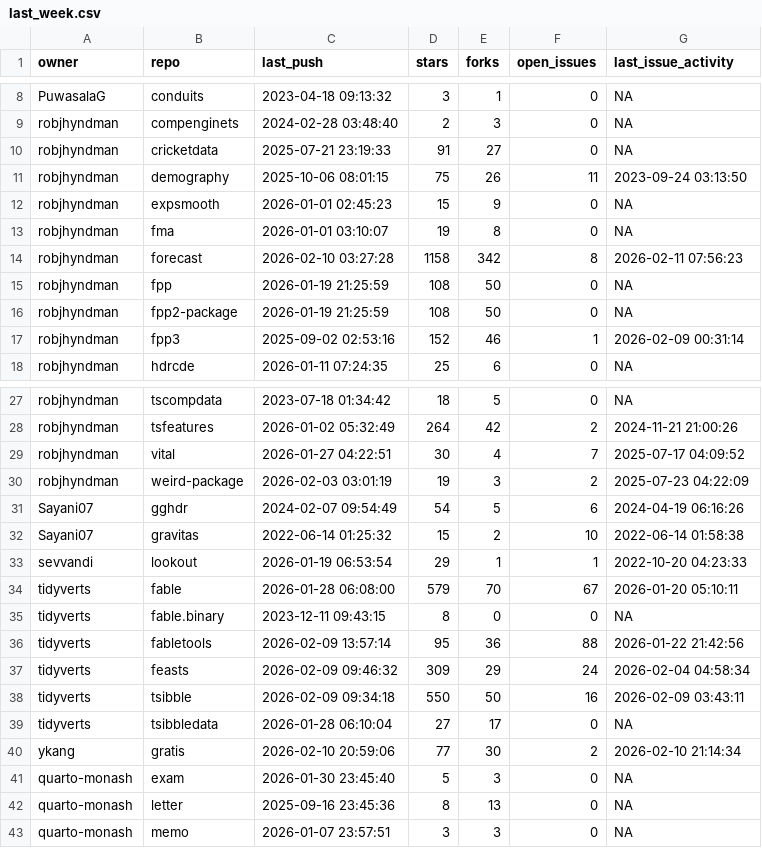
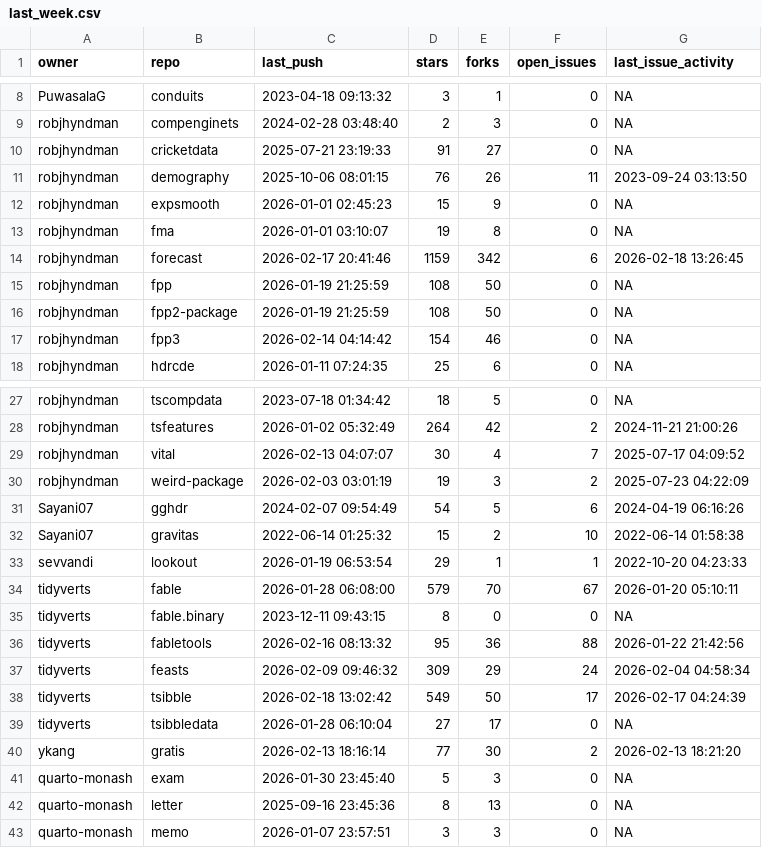
Before and after one commit to robjhyndman/gh-dashboard, a CSV file: last_week.csv, drawn as a sheet; only a part is shown, gaps mark what is left out.

```diff
--- a/last_week.csv
+++ b/last_week.csv
@@ -10,9 +10,9 @@
 "robjhyndman","cricketdata","2025-07-21 23:19:33",91,27,0,NA
-"robjhyndman","demography","2025-10-06 08:01:15",75,26,11,"2023-09-24 03:13:50"
+"robjhyndman","demography","2025-10-06 08:01:15",76,26,11,"2023-09-24 03:13:50"
 "robjhyndman","expsmooth","2026-01-01 02:45:23",15,9,0,NA
 "robjhyndman","fma","2026-01-01 03:10:07",19,8,0,NA
-"robjhyndman","forecast","2026-02-10 03:27:28",1158,342,8,"2026-02-11 07:56:23"
+"robjhyndman","forecast","2026-02-17 20:41:46",1159,342,6,"2026-02-18 13:26:45"
 "robjhyndman","fpp","2026-01-19 21:25:59",108,50,0,NA
 "robjhyndman","fpp2-package","2026-01-19 21:25:59",108,50,0,NA
-"robjhyndman","fpp3","2025-09-02 02:53:16",152,46,1,"2026-02-09 00:31:14"
+"robjhyndman","fpp3","2026-02-14 04:14:42",154,46,0,NA
 "robjhyndman","hdrcde","2026-01-11 07:24:35",25,6,0,NA
@@ -28,3 +28,3 @@
 "robjhyndman","tsfeatures","2026-01-02 05:32:49",264,42,2,"2024-11-21 21:00:26"
-"robjhyndman","vital","2026-01-27 04:22:51",30,4,7,"2025-07-17 04:09:52"
+"robjhyndman","vital","2026-02-13 04:07:07",30,4,7,"2025-07-17 04:09:52"
 "robjhyndman","weird-package","2026-02-03 03:01:19",19,3,2,"2025-07-23 04:22:09"
@@ -35,7 +35,7 @@
 "tidyverts","fable.binary","2023-12-11 09:43:15",8,0,0,NA
-"tidyverts","fabletools","2026-02-09 13:57:14",95,36,88,"2026-01-22 21:42:56"
+"tidyverts","fabletools","2026-02-16 08:13:32",95,36,88,"2026-01-22 21:42:56"
 "tidyverts","feasts","2026-02-09 09:46:32",309,29,24,"2026-02-04 04:58:34"
-"tidyverts","tsibble","2026-02-09 09:34:18",550,50,16,"2026-02-09 03:43:11"
+"tidyverts","tsibble","2026-02-18 13:02:42",549,50,17,"2026-02-17 04:24:39"
 "tidyverts","tsibbledata","2026-01-28 06:10:04",27,17,0,NA
-"ykang","gratis","2026-02-10 20:59:06",77,30,2,"2026-02-10 21:14:34"
+"ykang","gratis","2026-02-13 18:16:14",77,30,2,"2026-02-13 18:21:20"
 "quarto-monash","exam","2026-01-30 23:45:40",5,3,0,NA
```
Also changed, not shown: cran_status.csv, current_week.csv.
